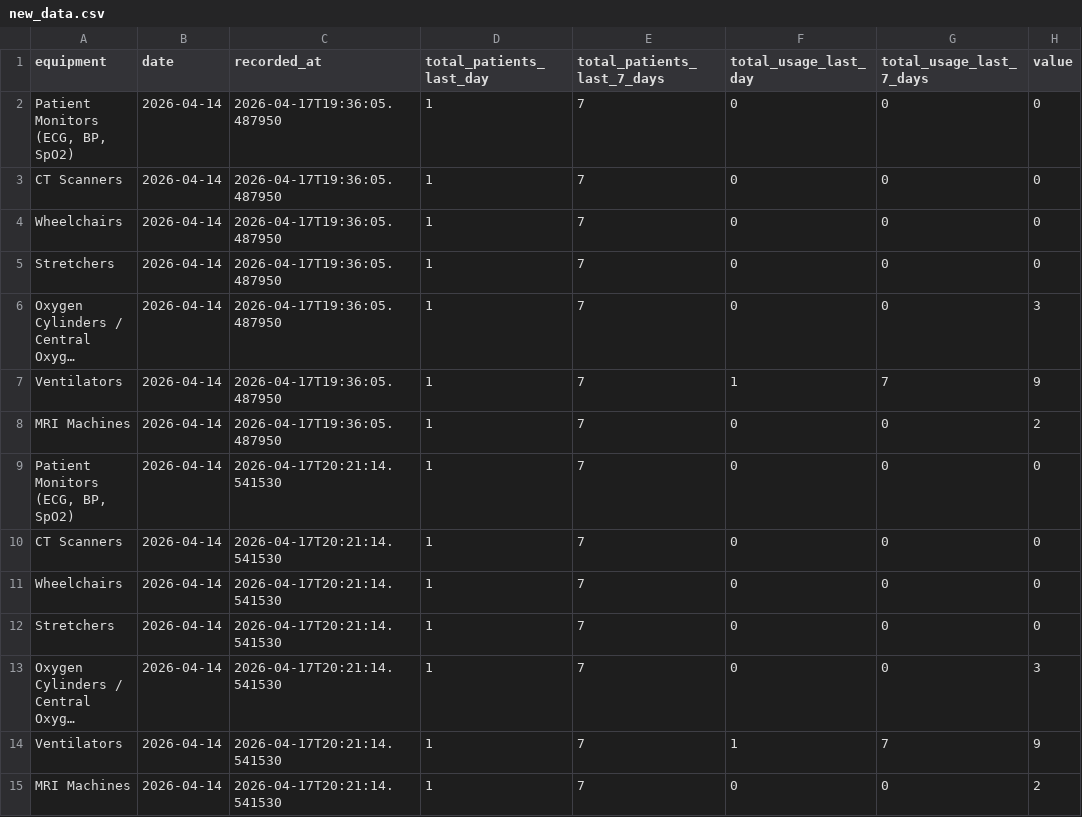
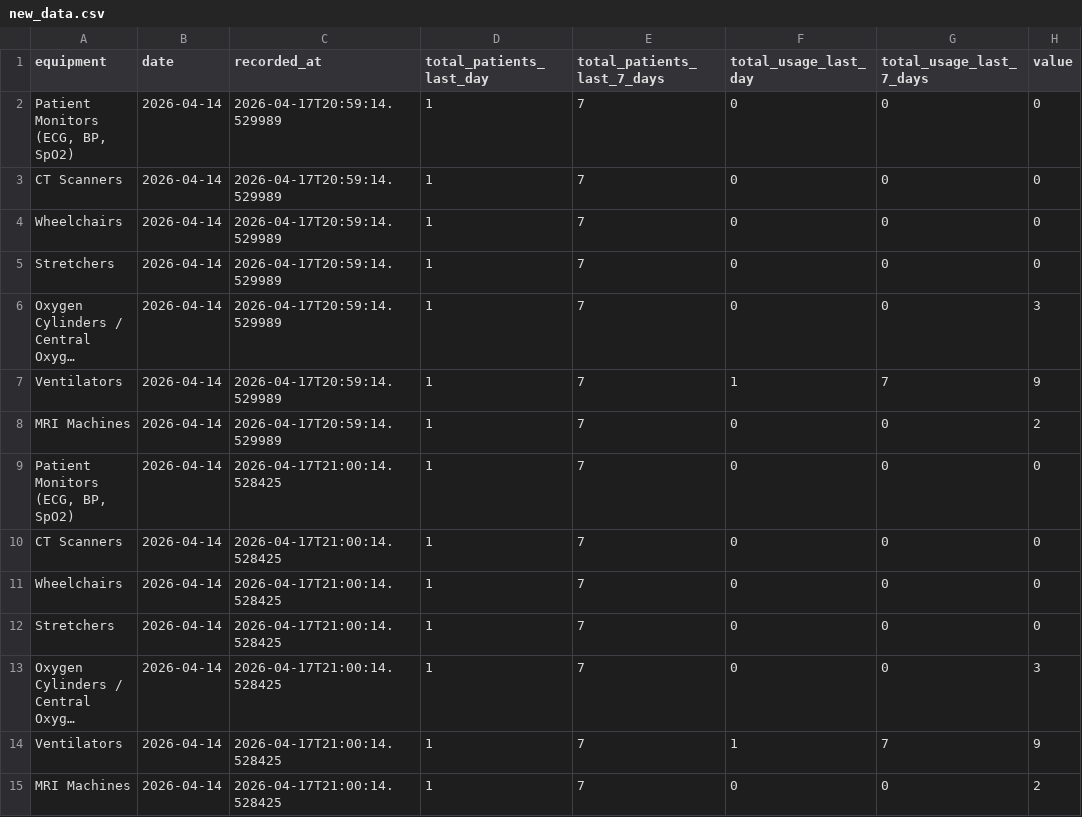
Before and after one commit to Rajbir112/codesirijan, a CSV file: new_data.csv, drawn as a sheet; only a part is shown; long unchanged cells end in …; the diff covers the shown part only; the diff names each change by its address in the sheet, - before the commit and + after, or states it on an @@ line.

```diff
--- a/new_data.csv
+++ b/new_data.csv
-C2:C8 (recorded_at): 2026-04-17T19:36:05.487950
+C2:C8 (recorded_at): 2026-04-17T20:59:14.529989
-C9:C15 (recorded_at): 2026-04-17T20:21:14.541530
+C9:C15 (recorded_at): 2026-04-17T21:00:14.528425
```
Also changed, not shown: 42 edited cells elsewhere in this file, 4 other files.
